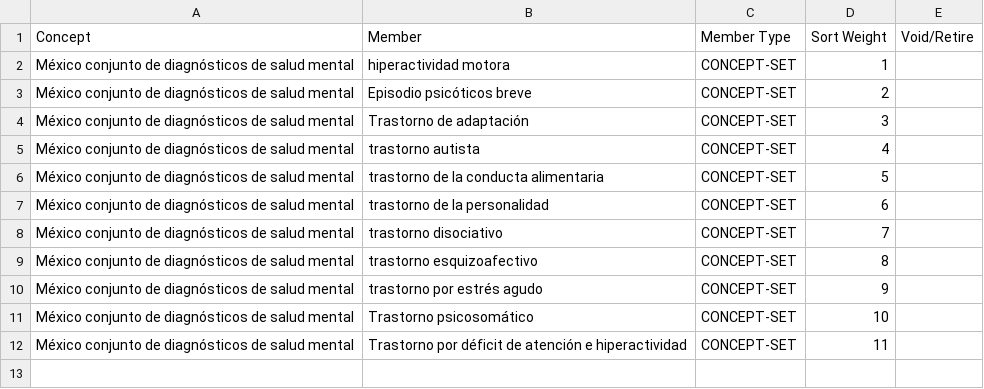
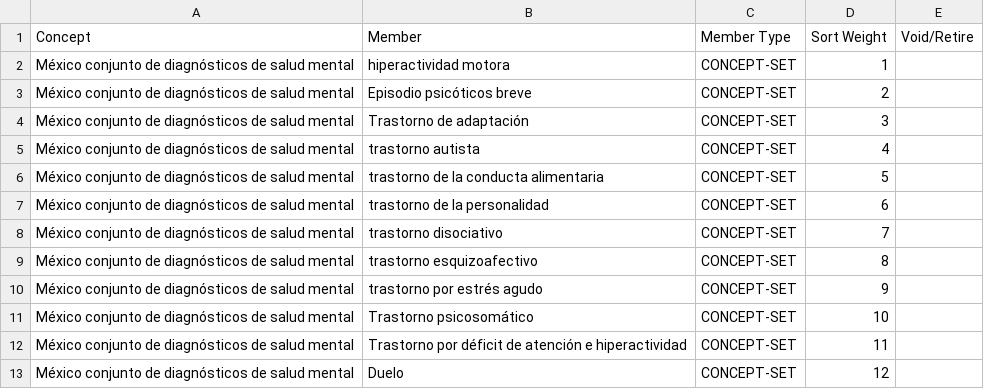
Before and after one commit to kat-acu/openmrs-config-ces, a CSV file: configuration/conceptsets/diagnoses-mental-health-set.csv, drawn as a sheet.

Commit message:
MEX-528: update mental health set

```diff
--- a/configuration/conceptsets/diagnoses-mental-health-set.csv
+++ b/configuration/conceptsets/diagnoses-mental-health-set.csv
@@ -12 +12,2 @@ México conjunto de diagnósticos de salud mental,Trastorno psicosomático,CONCE
 México conjunto de diagnósticos de salud mental,Trastorno por déficit de atención e hiperactividad,CONCEPT-SET,11,
+México conjunto de diagnósticos de salud mental,Duelo,CONCEPT-SET,12
```
